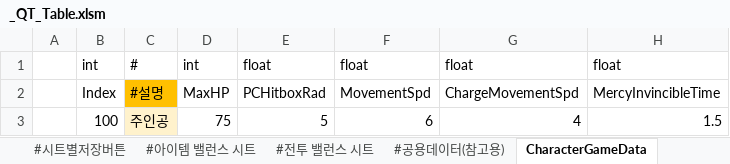
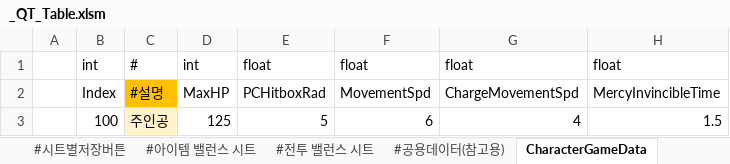
Before and after one commit to Cuty444/QT_Proto, an Excel workbook: _GameData/_QT_Table.xlsm, sheet CharacterGameData, drawn as a sheet; only a part is shown; values as stored, in another font and other column widths than the file's, no borders; table styles not drawn; the diff names each change by its address in the sheet, - before the commit and + after, or states it on an @@ line.

```diff
--- a/_GameData/_QT_Table.xlsm (sheet CharacterGameData)
+++ b/_GameData/_QT_Table.xlsm (sheet CharacterGameData)
-D3: 75
+D3: 125
```
Also changed, not shown: charts or pictures, 1 other file.
